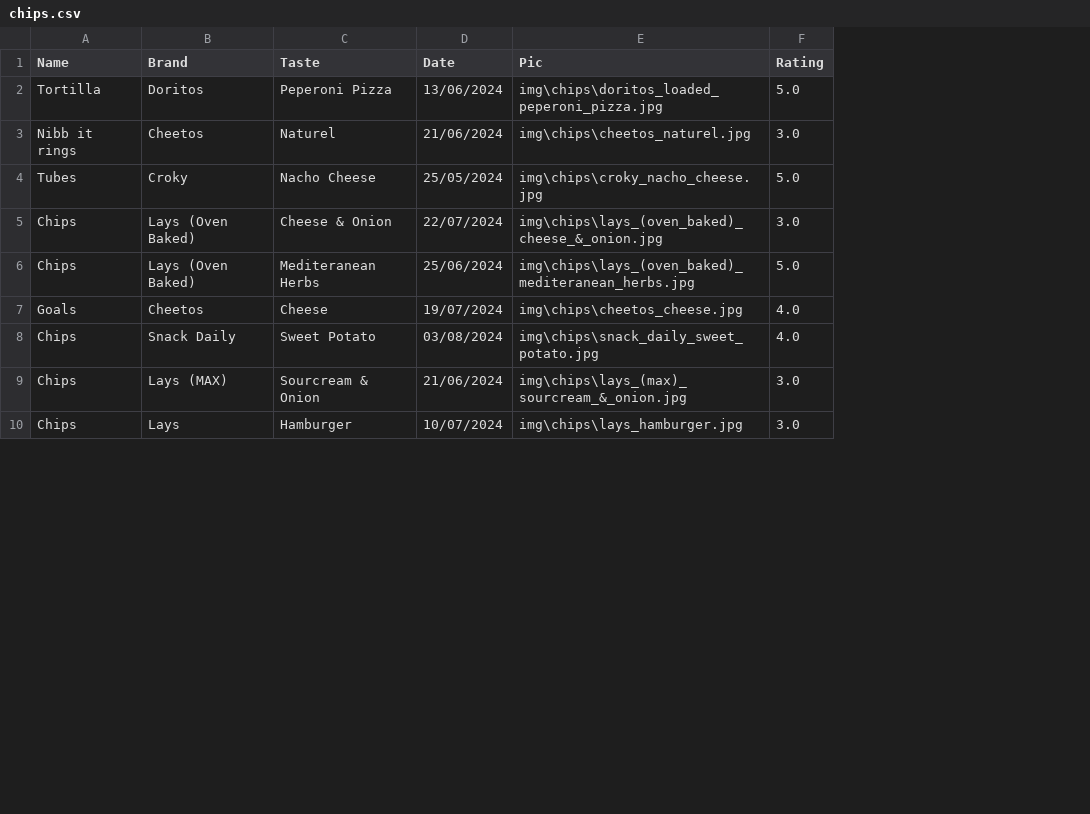
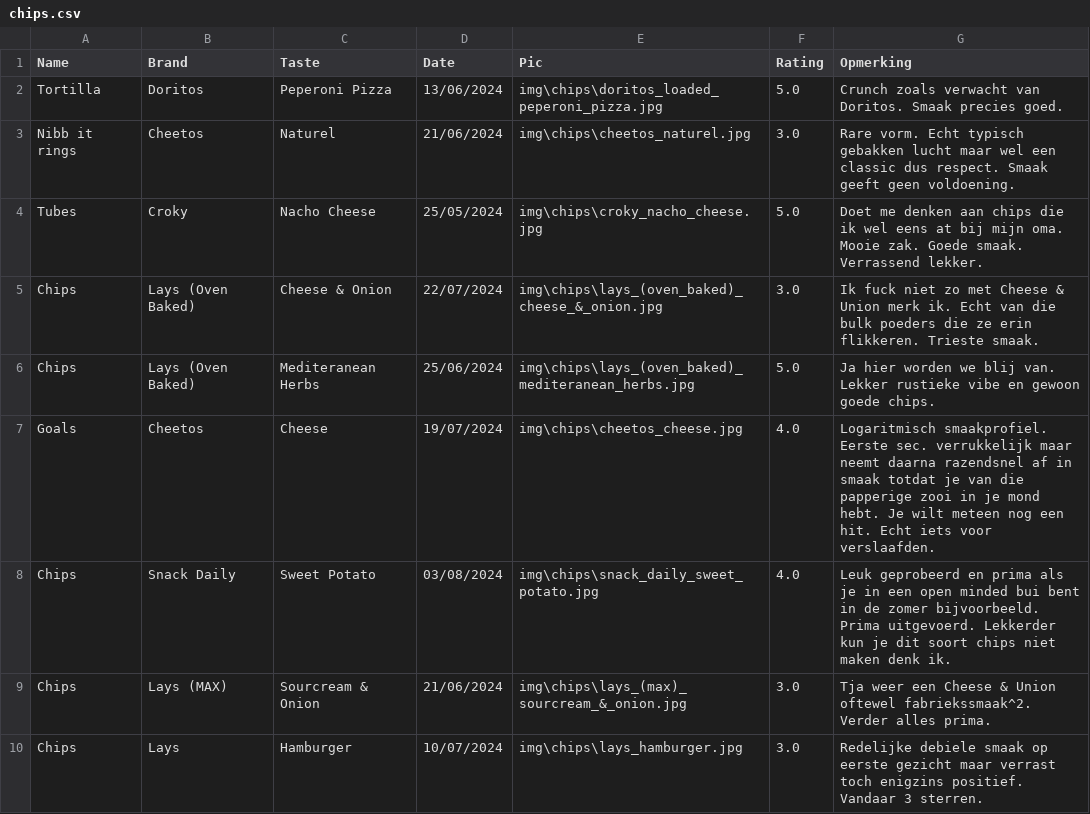
Before and after one commit to Thomasgerardu/static_thomasgerardu.github.io, a CSV file: chips.csv, drawn as a sheet; only a part is shown; the diff names each change by its address in the sheet, - before the commit and + after, or states it on an @@ line.

Commit message:
added Opmerkingen

```diff
--- a/chips.csv
+++ b/chips.csv
+column G (Opmerking), rows 2-10: Crunch zoals verwacht van Doritos. Smaak precies goed. | Rare vorm. Echt typisch gebakken lucht maar wel een classic dus respect. Smaak geeft geen voldoening. | Doet me denken aan chips die ik wel eens at bij mijn oma. Mooie zak. Goede smaak. Verrassend lekker. | Ik fuck niet zo met Cheese & Union merk ik. Echt van die bulk poeders die ze erin flikkeren. Trieste smaak. | Ja hier worden we blij van. Lekker rustieke vibe en gewoon goede chips. | Logaritmisch smaakprofiel. Eerste sec. verrukkelijk maar neemt daarna razendsnel af in smaak totdat je van die papperige zooi in je mond hebt. Je wilt meteen nog een hit. Echt iets voor verslaafden. | Leuk geprobeerd en prima als je in een open minded bui bent in de zomer bijvoorbeeld. Prima uitgevoerd. Lekkerder kun je dit soort chips niet maken denk ik. | Tja weer een Cheese & Union oftewel fabriekssmaak^2. Verder alles prima. | Redelijke debiele smaak op eerste gezicht maar verrast toch enigzins positief. Vandaar 3 sterren.
```
Also changed, not shown: 2 other files.
